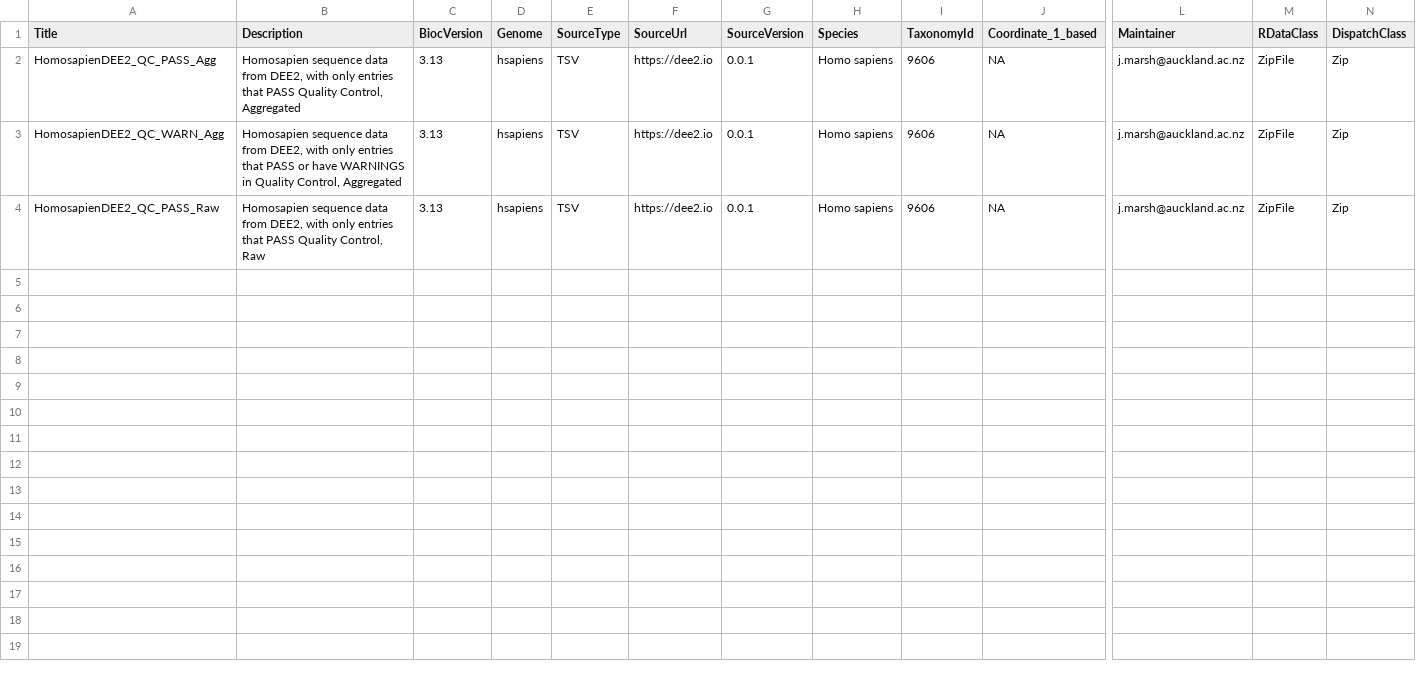
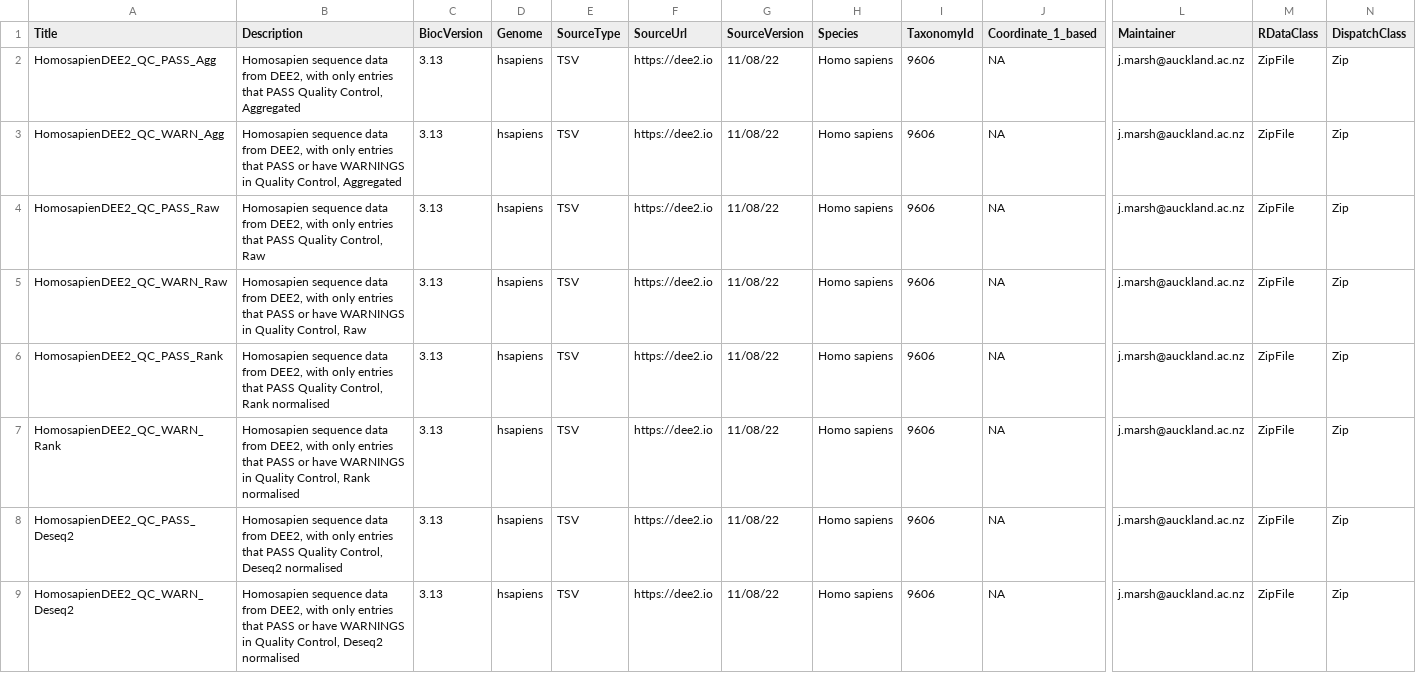
Before and after one commit to bioc/homosapienDEE2CellScore, a CSV file: inst/extdata/metadata.csv, drawn as a sheet; only a part is shown, gaps mark what is left out; rows hold the shown columns only; the diff names each change by its address in the sheet, - before the commit and + after, or states it on an @@ line.

Commit message:
Finish up the manifest, even though we can't test it locally.

```diff
--- a/inst/extdata/metadata.csv
+++ b/inst/extdata/metadata.csv
-G2:G4 (SourceVersion): 0.0.1
+G2:G4 (SourceVersion): 11/08/22
+row 5: HomosapienDEE2_QC_WARN_Raw | Homosapien sequence data from DEE2, with only entries that PASS or have WARNINGS in Quality Control, Raw | 3.13 | hsapiens | TSV | https://dee2.io | 11/08/22 | Homo sapiens | 9606 | NA | j.marsh@auckland.ac.nz | ZipFile | Zip
+row 6: HomosapienDEE2_QC_PASS_Rank | Homosapien sequence data from DEE2, with only entries that PASS Quality Control, Rank normalised | 3.13 | hsapiens | TSV | https://dee2.io | 11/08/22 | Homo sapiens | 9606 | NA | j.marsh@auckland.ac.nz | ZipFile | Zip
+row 7: HomosapienDEE2_QC_WARN_Rank | Homosapien sequence data from DEE2, with only entries that PASS or have WARNINGS in Quality Control, Rank normalised | 3.13 | hsapiens | TSV | https://dee2.io | 11/08/22 | Homo sapiens | 9606 | NA | j.marsh@auckland.ac.nz | ZipFile | Zip
+row 8: HomosapienDEE2_QC_PASS_Deseq2 | Homosapien sequence data from DEE2, with only entries that PASS Quality Control, Deseq2 normalised | 3.13 | hsapiens | TSV | https://dee2.io | 11/08/22 | Homo sapiens | 9606 | NA | j.marsh@auckland.ac.nz | ZipFile | Zip
+row 9: HomosapienDEE2_QC_WARN_Deseq2 | Homosapien sequence data from DEE2, with only entries that PASS or have WARNINGS in Quality Control, Deseq2 normalised | 3.13 | hsapiens | TSV | https://dee2.io | 11/08/22 | Homo sapiens | 9606 | NA | j.marsh@auckland.ac.nz | ZipFile | Zip
```
